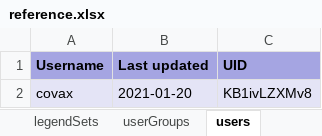
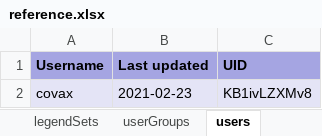
Before and after one commit to dhis2-metadata/COVAC-AGG-COVID19_Vaccination, an Excel workbook: dashboard/reference.xlsx, sheet users, drawn as a sheet; values as stored, in another font and other column widths than the file's, no borders; the diff names each change by its address in the sheet, - before the commit and + after, or states it on an @@ line.

```diff
--- a/dashboard/reference.xlsx (sheet users)
+++ b/dashboard/reference.xlsx (sheet users)
-B2 (Last updated): 2021-01-20
+B2 (Last updated): 2021-02-23
```
Also changed, not shown: sheet indicators, sheet dashboardItems, sheet charts, sheet reportTables, sheet categoryOptionGroups, sheet legendSets, 9 more sheets, complete/reference.xlsx, 7 other files.
